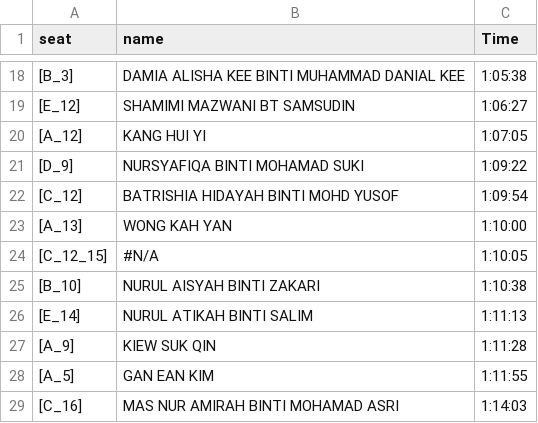
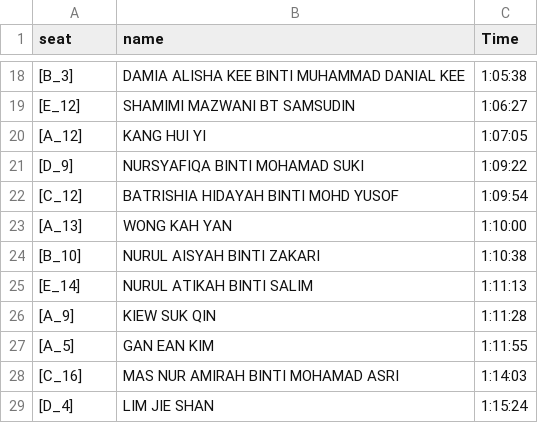
Before and after one commit to eventpuzzleplanet-svg/PP_Leaderboard, a CSV file: solo_pg.csv, drawn as a sheet; only a part is shown, gaps mark what is left out; the shorter side is filled out with more unchanged rows; the diff names each change by its address in the sheet, - before the commit and + after, or states it on an @@ line.

Commit message:
Update solo_pg.csv

```diff
--- a/solo_pg.csv
+++ b/solo_pg.csv
-row 24: [C_12_15] | #N/A | 1:10:05
```
